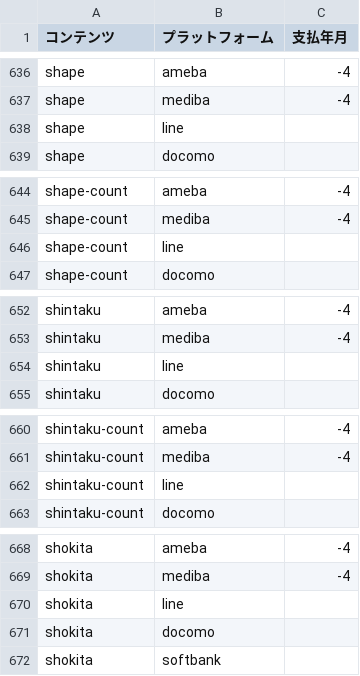
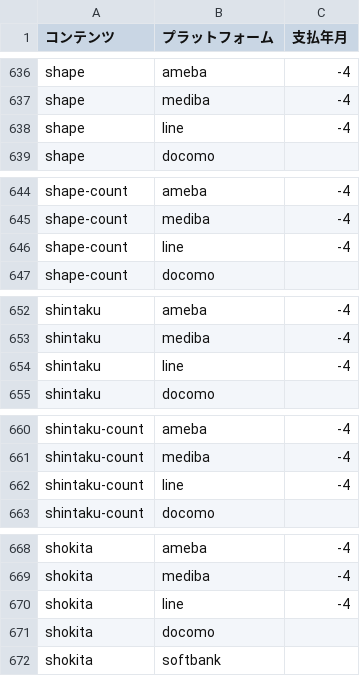
Before and after one commit to mizow1/uranai-uriage, a CSV file: target_month.csv, drawn as a sheet; only a part is shown, gaps mark what is left out.

```diff
--- a/target_month.csv
+++ b/target_month.csv
@@ -637,3 +637,3 @@ shape,ameba,-4
 shape,mediba,-4
-shape,line,
+shape,line,-4
 shape,docomo,
@@ -645,3 +645,3 @@ shape-count,ameba,-4
 shape-count,mediba,-4
-shape-count,line,
+shape-count,line,-4
 shape-count,docomo,
@@ -653,3 +653,3 @@ shintaku,ameba,-4
 shintaku,mediba,-4
-shintaku,line,
+shintaku,line,-4
 shintaku,docomo,
@@ -661,3 +661,3 @@ shintaku-count,ameba,-4
 shintaku-count,mediba,-4
-shintaku-count,line,
+shintaku-count,line,-4
 shintaku-count,docomo,
@@ -669,3 +669,3 @@ shokita,ameba,-4
 shokita,mediba,-4
-shokita,line,
+shokita,line,-4
 shokita,docomo,
```
Also changed, not shown: 3 other files.
